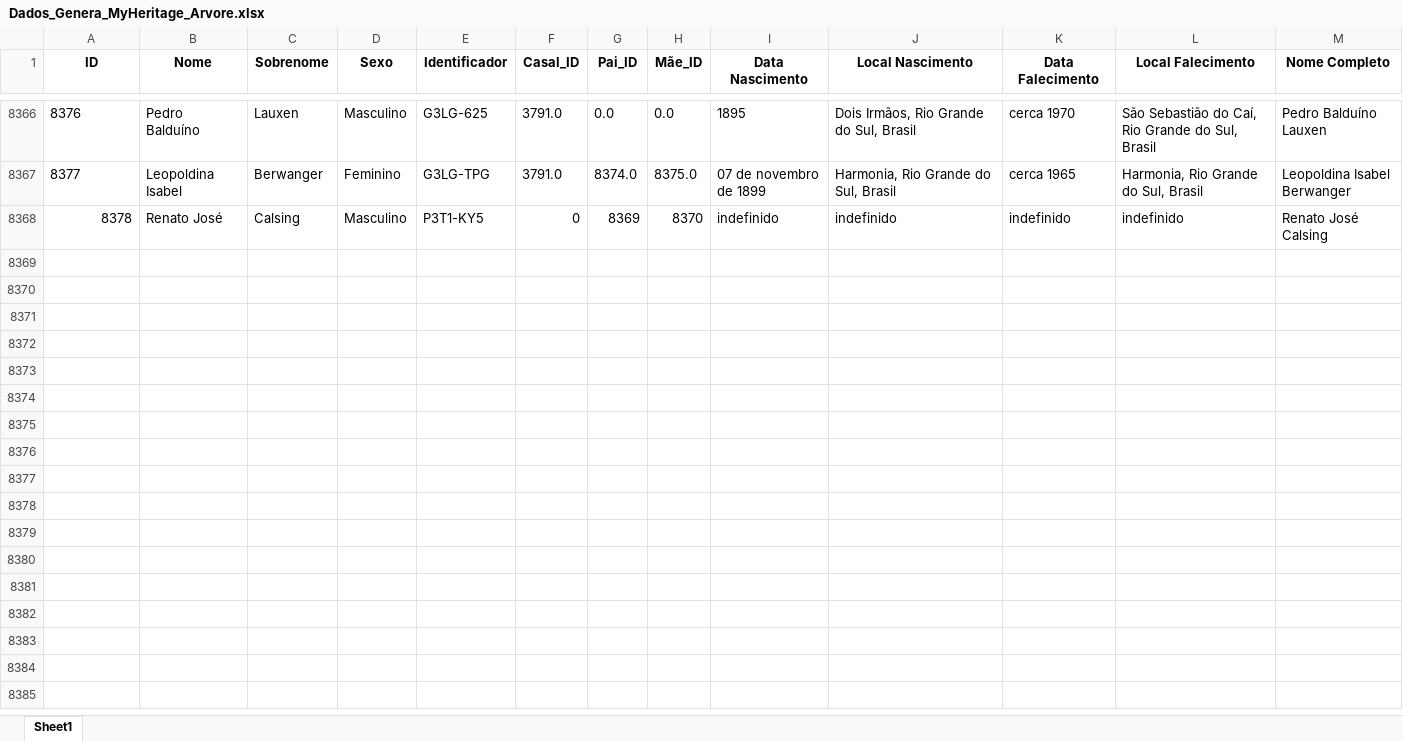
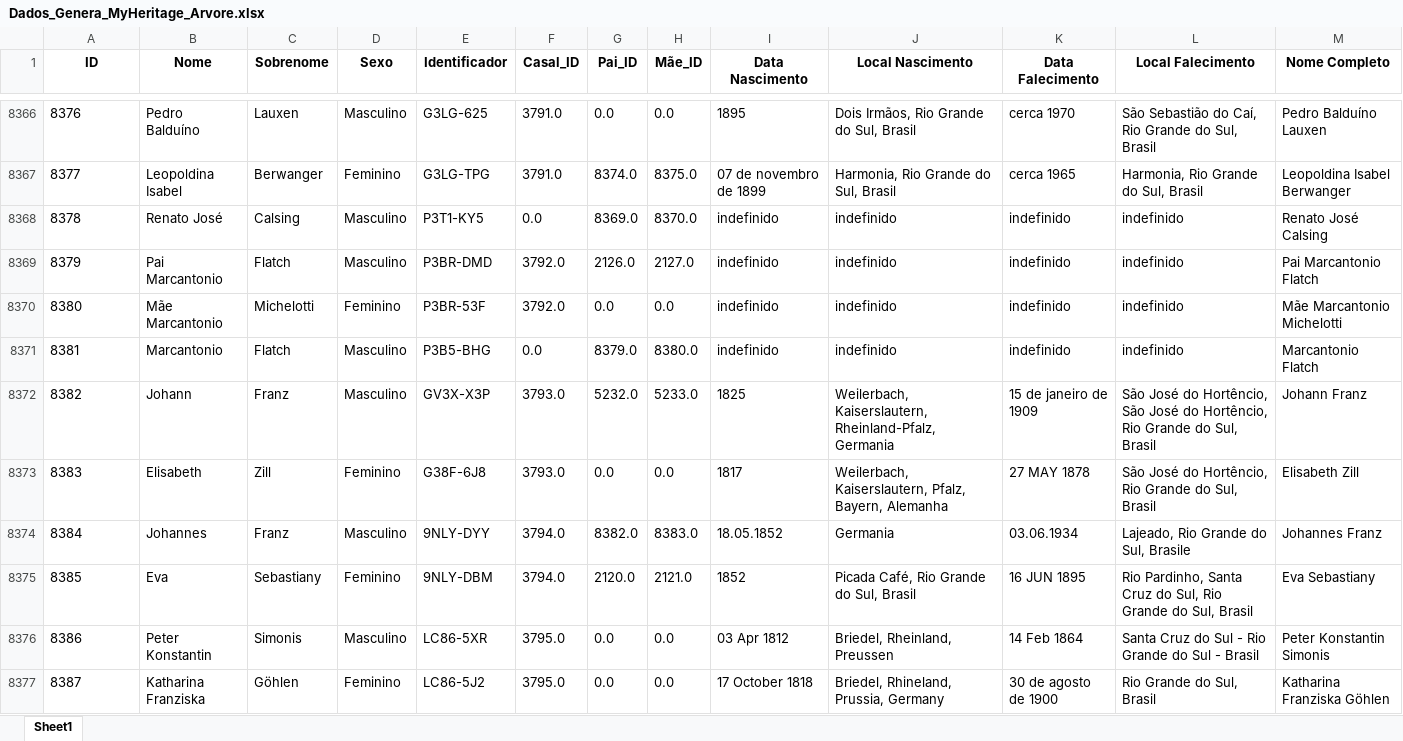
Before and after one commit to FernandoBC23/Projeto_Genetica_Teste, an Excel workbook: datasets/Dados_Genera_MyHeritage_Arvore.xlsx, sheet Sheet1, drawn as a sheet; only a part is shown, gaps mark what is left out; values as stored, in another font and other column widths than the file's, no borders; the diff covers the shown part only; the diff names each change by its address in the sheet, - before the commit and + after, or states it on an @@ line.

Commit message:
Atualização Base de Dados

```diff
--- a/datasets/Dados_Genera_MyHeritage_Arvore.xlsx (sheet Sheet1)
+++ b/datasets/Dados_Genera_MyHeritage_Arvore.xlsx (sheet Sheet1)
-A8368 alignment: right
+A8368 alignment: left
-F8368 (Casal_ID): 0
+F8368 (Casal_ID): 0.0
-G8368 (Pai_ID): 8369
+G8368 (Pai_ID): 8369.0
-H8368 (Mãe_ID): 8370
+H8368 (Mãe_ID): 8370.0
+row 8369: 8379 | Pai Marcantonio | Flatch | Masculino | P3BR-DMD | 3792.0 | 2126.0 | 2127.0 | indefinido | indefinido | indefinido | indefinido | Pai Marcantonio Flatch
+row 8370: 8380 | Mãe Marcantonio | Michelotti | Feminino | P3BR-53F | 3792.0 | 0.0 | 0.0 | indefinido | indefinido | indefinido | indefinido | Mãe Marcantonio Michelotti
+row 8371: 8381 | Marcantonio | Flatch | Masculino | P3B5-BHG | 0.0 | 8379.0 | 8380.0 | indefinido | indefinido | indefinido | indefinido | Marcantonio Flatch
+row 8372: 8382 | Johann | Franz | Masculino | GV3X-X3P | 3793.0 | 5232.0 | 5233.0 | 1825 | Weilerbach, Kaiserslautern, Rheinland-Pfalz, Germania | 15 de janeiro de 1909 | São José do Hortêncio, São José do Hortêncio, Rio Grande do Sul, Brasil | Johann Franz
+row 8373: 8383 | Elisabeth | Zill | Feminino | G38F-6J8 | 3793.0 | 0.0 | 0.0 | 1817 | Weilerbach, Kaiserslautern, Pfalz, Bayern, Alemanha | 27 MAY 1878 | São José do Hortêncio, Rio Grande do Sul, Brasil | Elisabeth Zill
+row 8374: 8384 | Johannes | Franz | Masculino | 9NLY-DYY | 3794.0 | 8382.0 | 8383.0 | 18.05.1852 | Germania | 03.06.1934 | Lajeado, Rio Grande do Sul, Brasile | Johannes Franz
+row 8375: 8385 | Eva | Sebastiany | Feminino | 9NLY-DBM | 3794.0 | 2120.0 | 2121.0 | 1852 | Picada Café, Rio Grande do Sul, Brasil | 16 JUN 1895 | Rio Pardinho, Santa Cruz do Sul, Rio Grande do Sul, Brasil | Eva Sebastiany
+row 8376: 8386 | Peter Konstantin | Simonis | Masculino | LC86-5XR | 3795.0 | 0.0 | 0.0 | 03 Apr 1812 | Briedel, Rheinland, Preussen | 14 Feb 1864 | Santa Cruz do Sul - Rio Grande do Sul - Brasil | Peter Konstantin Simonis
+row 8377: 8387 | Katharina Franziska | Göhlen | Feminino | LC86-5J2 | 3795.0 | 0.0 | 0.0 | 17 October 1818 | Briedel, Rhineland, Prussia, Germany | 30 de agosto de 1900 | Rio Grande do Sul, Brasil | Katharina Franziska Göhlen
```
Also changed, not shown: 37 added rows and 2 edited cells elsewhere in this sheet, 1 other file.
